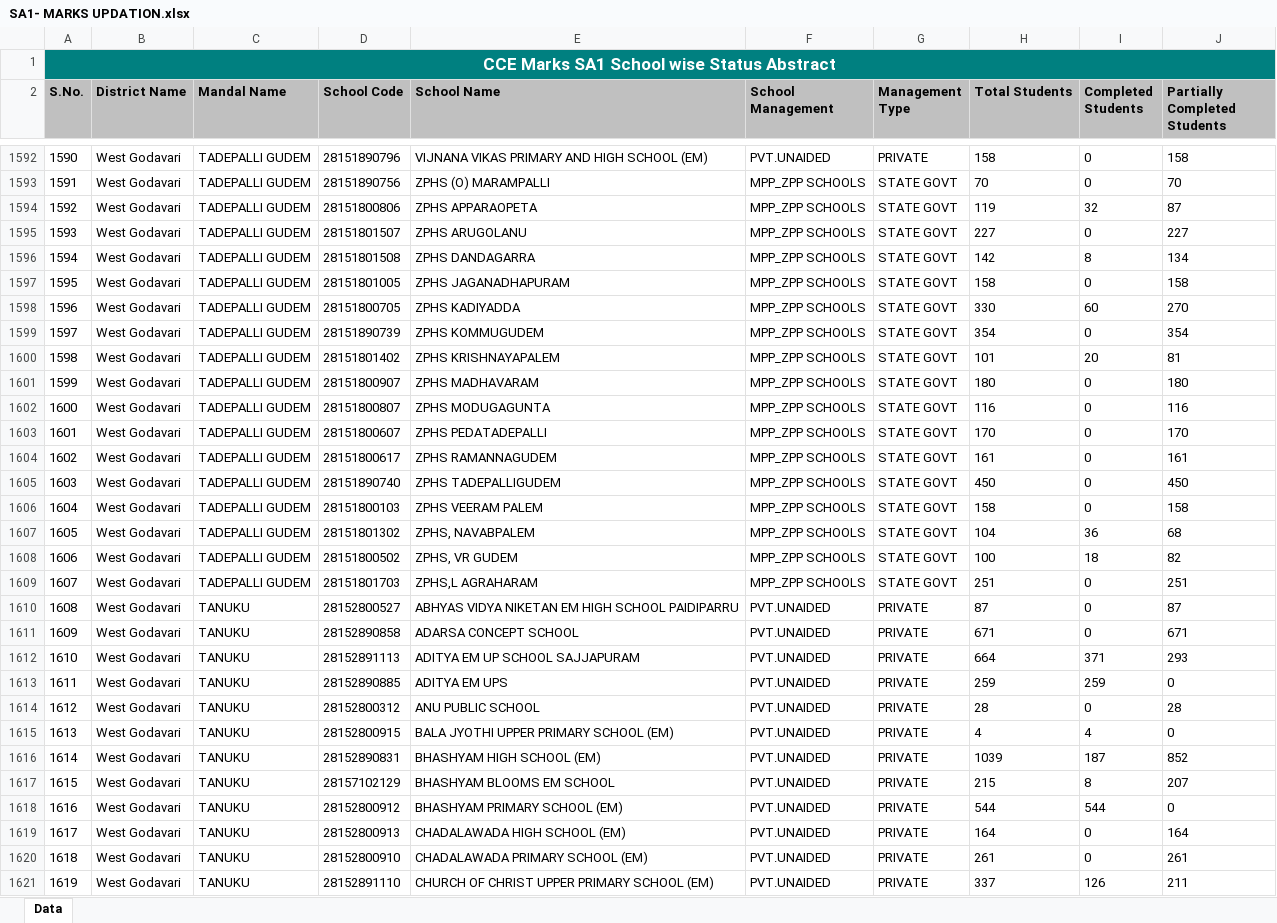
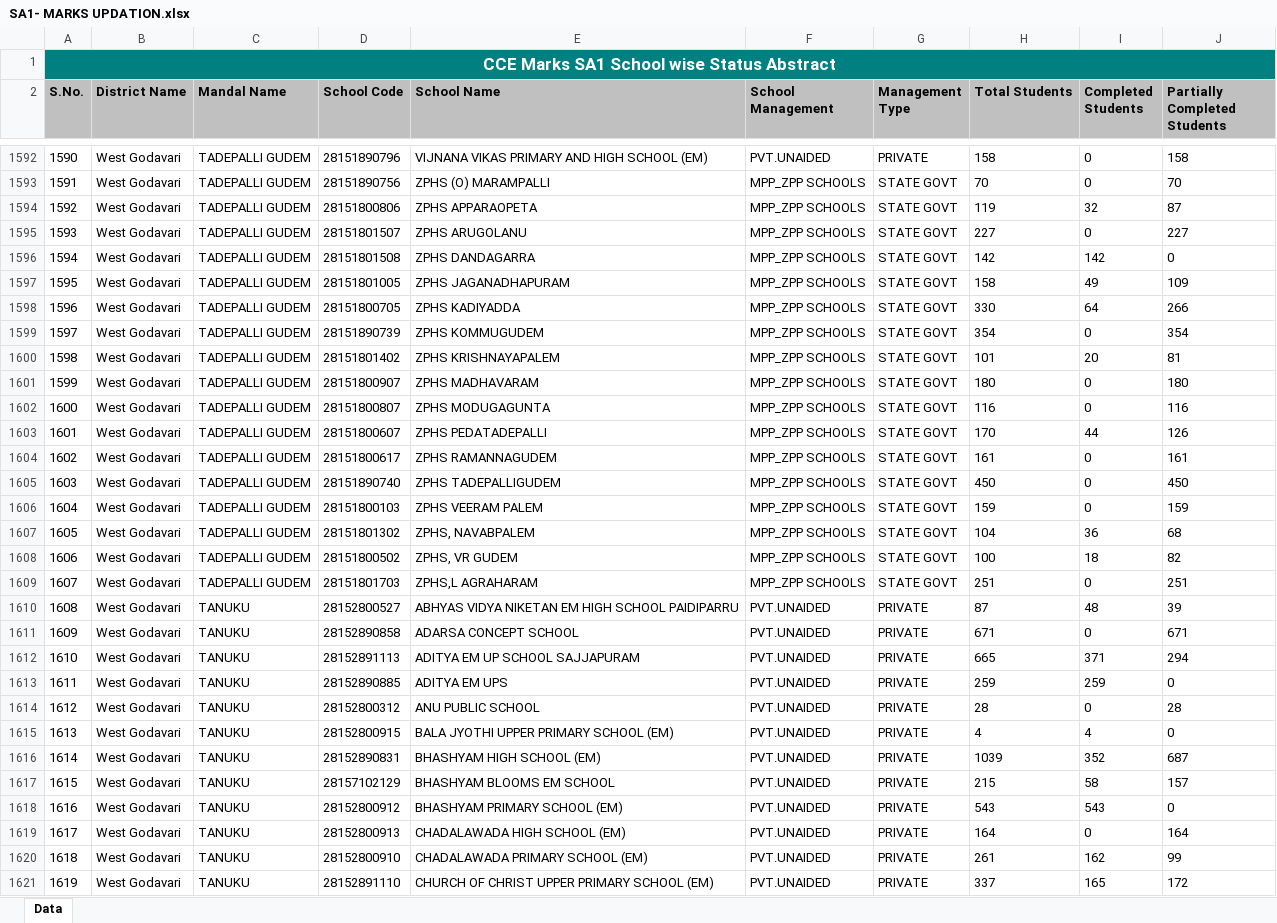
Before and after one commit to ssmsrao83-del/deo-education-portal, an Excel workbook: SA1- MARKS UPDATION.xlsx, sheet Data, drawn as a sheet; only a part is shown, gaps mark what is left out; values as stored, in another font and other column widths than the file's, no borders; the diff covers the shown part only; the diff names each change by its address in the sheet, - before the commit and + after, or states it on an @@ line.

Commit message:
Add files via upload

```diff
--- a/SA1- MARKS UPDATION.xlsx (sheet Data)
+++ b/SA1- MARKS UPDATION.xlsx (sheet Data)
-I1596 (Completed Students): 8
+I1596 (Completed Students): 142
-J1596 (Partially Completed Students): 134
+J1596 (Partially Completed Students): 0
-I1597 (Completed Students): 0
+I1597 (Completed Students): 49
-J1597 (Partially Completed Students): 158
+J1597 (Partially Completed Students): 109
-I1598 (Completed Students): 60
+I1598 (Completed Students): 64
-J1598 (Partially Completed Students): 270
+J1598 (Partially Completed Students): 266
-I1603 (Completed Students): 0
+I1603 (Completed Students): 44
-J1603 (Partially Completed Students): 170
+J1603 (Partially Completed Students): 126
-H1606 (Total Students): 158
+H1606 (Total Students): 159
-J1606 (Partially Completed Students): 158
+J1606 (Partially Completed Students): 159
-I1610 (Completed Students): 0
+I1610 (Completed Students): 48
-J1610 (Partially Completed Students): 87
+J1610 (Partially Completed Students): 39
-H1612 (Total Students): 664
+H1612 (Total Students): 665
-J1612 (Partially Completed Students): 293
+J1612 (Partially Completed Students): 294
-I1616 (Completed Students): 187
+I1616 (Completed Students): 352
-J1616 (Partially Completed Students): 852
+J1616 (Partially Completed Students): 687
-I1617 (Completed Students): 8
+I1617 (Completed Students): 58
-J1617 (Partially Completed Students): 207
+J1617 (Partially Completed Students): 157
-H1618 (Total Students): 544
+H1618 (Total Students): 543
-I1618 (Completed Students): 544
+I1618 (Completed Students): 543
-I1620 (Completed Students): 0
+I1620 (Completed Students): 162
-J1620 (Partially Completed Students): 261
+J1620 (Partially Completed Students): 99
-I1621 (Completed Students): 126
+I1621 (Completed Students): 165
-J1621 (Partially Completed Students): 211
+J1621 (Partially Completed Students): 172
```
Also changed, not shown: 832 edited cells elsewhere in this sheet.
